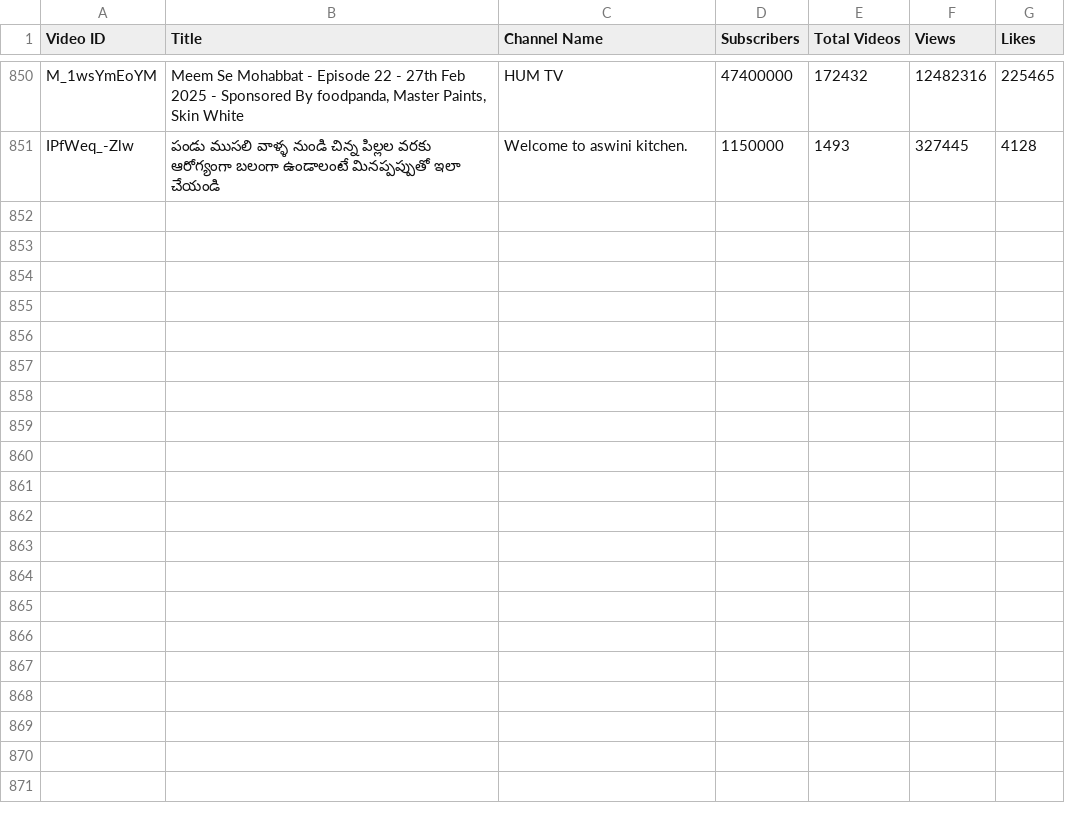
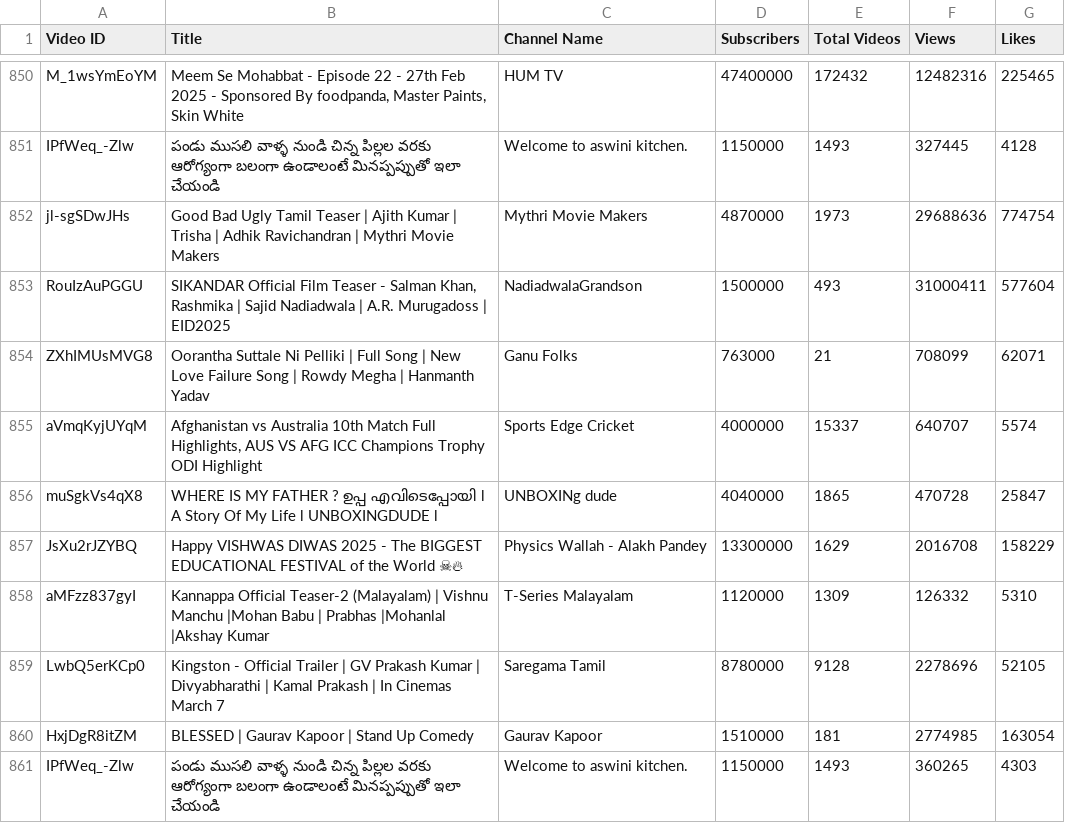
Before and after one commit to nandunanofficial/Youtube_Trend_Analysis, a CSV file: youtube_trending.csv, drawn as a sheet; only a part is shown, gaps mark what is left out; the diff names each change by its address in the sheet, - before the commit and + after, or states it on an @@ line.

```diff
--- a/youtube_trending.csv
+++ b/youtube_trending.csv
+row 852: jl-sgSDwJHs | Good Bad Ugly Tamil Teaser | Ajith Kumar | Trisha | Adhik Ravichandran | Mythri Movie Makers | Mythri Movie Makers | 4870000 | 1973 | 29688636 | 774754
+row 853: RouIzAuPGGU | SIKANDAR Official Film Teaser - Salman Khan, Rashmika | Sajid Nadiadwala | A.R. Murugadoss | EID2025 | NadiadwalaGrandson | 1500000 | 493 | 31000411 | 577604
+row 854: ZXhIMUsMVG8 | Oorantha Suttale Ni Pelliki | Full Song | New Love Failure Song | Rowdy Megha | Hanmanth Yadav | Ganu Folks | 763000 | 21 | 708099 | 62071
+row 855: aVmqKyjUYqM | Afghanistan vs Australia 10th Match Full Highlights, AUS VS AFG ICC Champions Trophy ODI Highlight | Sports Edge Cricket | 4000000 | 15337 | 640707 | 5574
+row 856: muSgkVs4qX8 | WHERE IS MY FATHER ? ഉപ്പ എവിടെപ്പോയി l A Story Of My Life l UNBOXINGDUDE l | UNBOXINg dude | 4040000 | 1865 | 470728 | 25847
+row 857: JsXu2rJZYBQ | Happy VISHWAS DIWAS 2025 - The BIGGEST EDUCATIONAL FESTIVAL of the World ☠🔥 | Physics Wallah - Alakh Pandey | 13300000 | 1629 | 2016708 | 158229
+row 858: aMFzz837gyI | Kannappa Official Teaser-2 (Malayalam) | Vishnu Manchu |Mohan Babu | Prabhas |Mohanlal |Akshay Kumar | T-Series Malayalam | 1120000 | 1309 | 126332 | 5310
+row 859: LwbQ5erKCp0 | Kingston - Official Trailer | GV Prakash Kumar | Divyabharathi | Kamal Prakash | In Cinemas March 7 | Saregama Tamil | 8780000 | 9128 | 2278696 | 52105
+row 860: HxjDgR8itZM | BLESSED | Gaurav Kapoor | Stand Up Comedy | Gaurav Kapoor | 1510000 | 181 | 2774985 | 163054
+row 861: IPfWeq_-Zlw | పండు ముసలి వాళ్ళ నుండి చిన్న పిల్లల వరకు ఆరోగ్యంగా బలంగా ఉండాలంటే మినప్పప్పుతో ఇలా చేయండి | Welcome to aswini kitchen. | 1150000 | 1493 | 360265 | 4303
```
